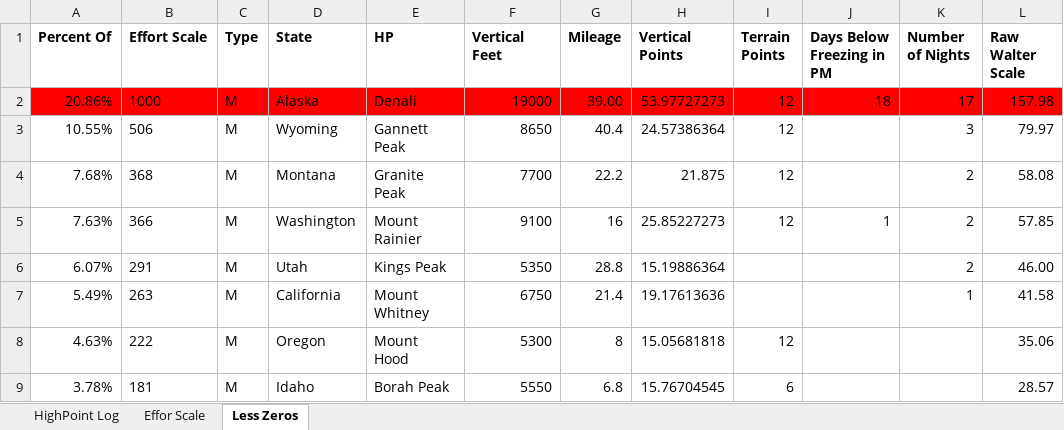
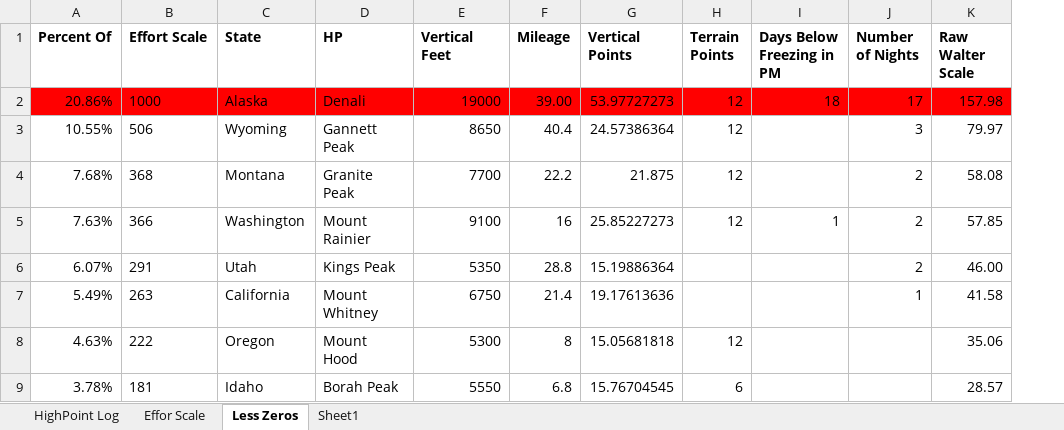
Before and after one commit to wvanderheide/slnWalter, an Excel workbook: Walter/TripReports/STATE HIGH POINTS.xlsx, sheet Less Zeros, drawn as a sheet; only a part is shown; values as stored, in another font and other column widths than the file's, no borders; the diff names each change by its address in the sheet, - before the commit and + after, or states it on an @@ line.

```diff
--- a/Walter/TripReports/STATE HIGH POINTS.xlsx (sheet Less Zeros)
+++ b/Walter/TripReports/STATE HIGH POINTS.xlsx (sheet Less Zeros)
+sheet tab: Sheet1
-column C (Type), rows 2-9: all M
```
Also changed, not shown: formulas that keep their value.
